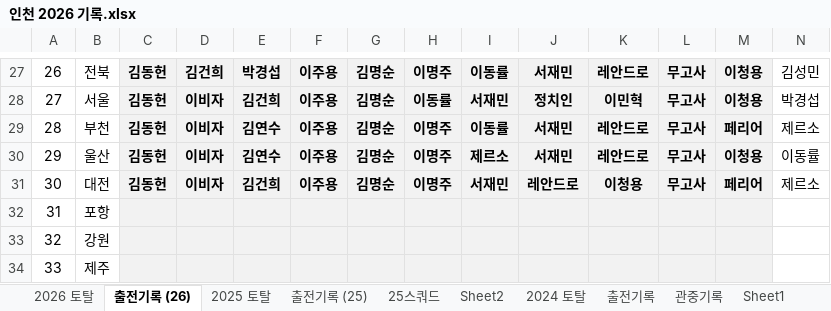
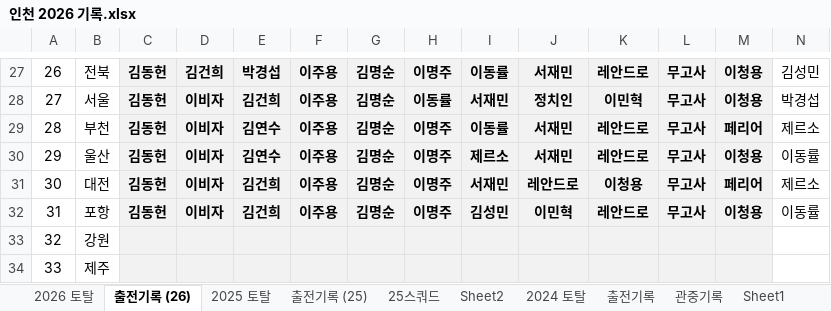
Before and after one commit to lhw1046-cell/incheon-2026, an Excel workbook: 인천 2026 기록.xlsx, sheet 출전기록 (26), drawn as a sheet; only a part is shown, gaps mark what is left out; values as stored, in another font and other column widths than the file's, no borders; conditional formats and table styles not drawn; removed rows and columns are numbered as before the commit, all else as after; rows hold the shown columns only; the diff names each change by its address in the sheet, - before the commit and + after, or states it on an @@ line.

```diff
--- a/인천 2026 기록.xlsx (sheet 출전기록 (26))
+++ b/인천 2026 기록.xlsx (sheet 출전기록 (26))
-row 32: 31 | 포항
+row 32: 31 | 포항 | 김동헌 | 이비자 | 김건희 | 이주용 | 김명순 | 이명주 | 김성민 | 이민혁 | 레안드로 | 무고사 | 이청용 | 이동률
```
Also changed, not shown: sheet 2026 토탈, 7 other files.
